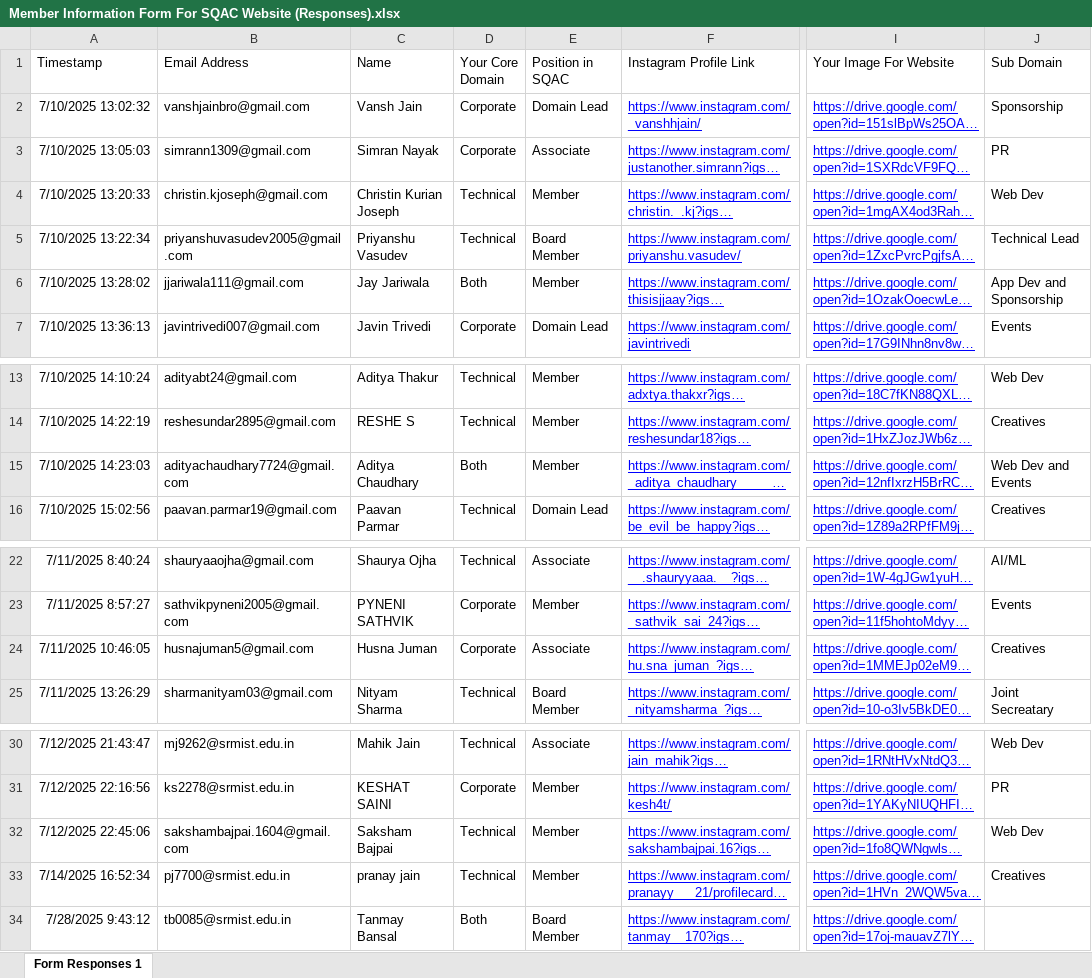
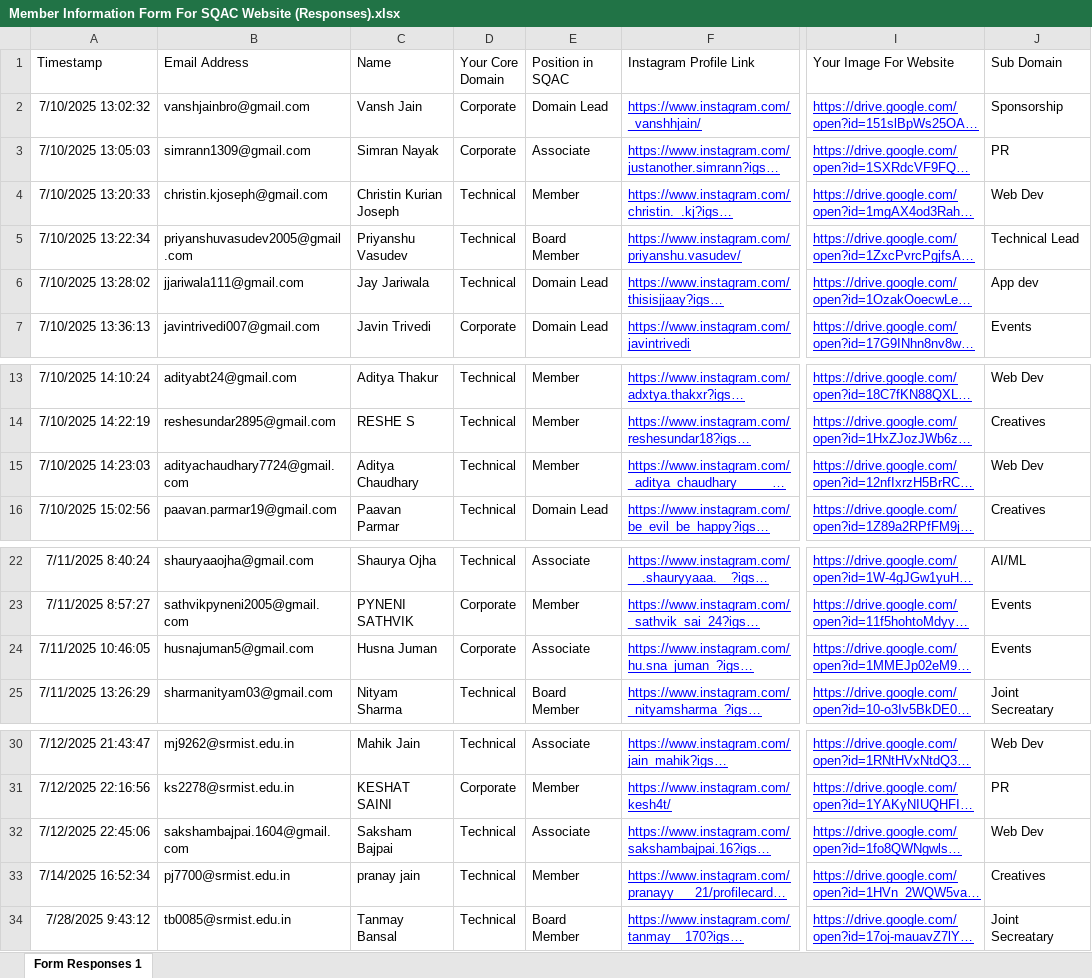
Before and after one commit to SQAC-Tech/sqac-website, an Excel workbook: backend/Member Information Form For SQAC Website (Responses).xlsx, sheet Form Responses 1, drawn as a sheet; only a part is shown, gaps mark what is left out; long unchanged cells end in …; values as stored, in another font and other column widths than the file's, no borders; charts and pictures and table styles not drawn; the diff names each change by its address in the sheet, - before the commit and + after, or states it on an @@ line.

Commit message:
member list updated 1

```diff
--- a/backend/Member Information Form For SQAC Website (Responses).xlsx (sheet Form Responses 1)
+++ b/backend/Member Information Form For SQAC Website (Responses).xlsx (sheet Form Responses 1)
-D6 (Your Core Domain): Both
+D6 (Your Core Domain): Technical
-E6 (Position in SQAC): Member
+E6 (Position in SQAC): Domain Lead
-J6 (Sub Domain): App Dev and Sponsorship
+J6 (Sub Domain): App dev
-D15 (Your Core Domain): Both
+D15 (Your Core Domain): Technical
-J15 (Sub Domain): Web Dev and Events
+J15 (Sub Domain): Web Dev
-J24 (Sub Domain): Creatives
+J24 (Sub Domain): Events
-E32 (Position in SQAC): Member
+E32 (Position in SQAC): Associate
-D34 (Your Core Domain): Both
+D34 (Your Core Domain): Technical
-J34 (Sub Domain): (empty)
+J34 (Sub Domain): Joint Secreatary
```
Also changed, not shown: charts or pictures, 1 other file.
